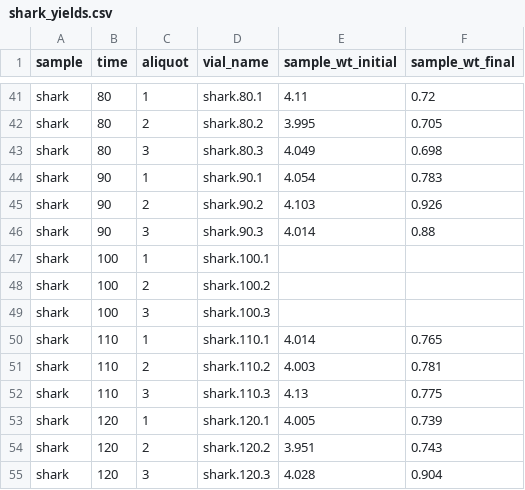
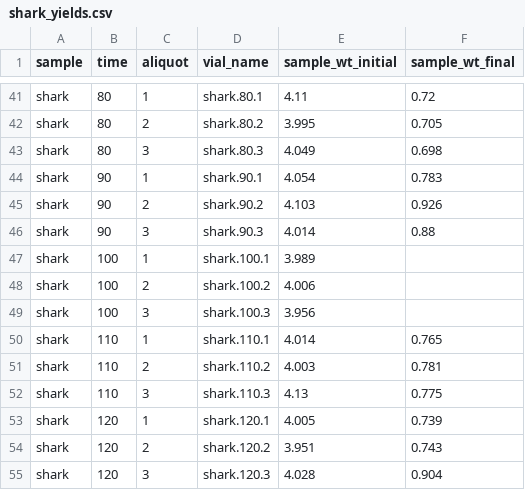
Before and after one commit to robintrayler/collagen_demineralization, a CSV file: data/shark_yields.csv, drawn as a sheet; only a part is shown, gaps mark what is left out; the diff covers the shown part only.

```diff
--- a/data/shark_yields.csv
+++ b/data/shark_yields.csv
@@ -46,5 +46,5 @@ shark,90,2,shark.90.2,4.103,0.926
 shark,90,3,shark.90.3,4.014,0.88
-shark,100,1,shark.100.1,,
-shark,100,2,shark.100.2,,
-shark,100,3,shark.100.3,,
+shark,100,1,shark.100.1,3.989,
+shark,100,2,shark.100.2,4.006,
+shark,100,3,shark.100.3,3.956,
 shark,110,1,shark.110.1,4.014,0.765
```
Also changed, not shown: 15 edited cells elsewhere in this file.
